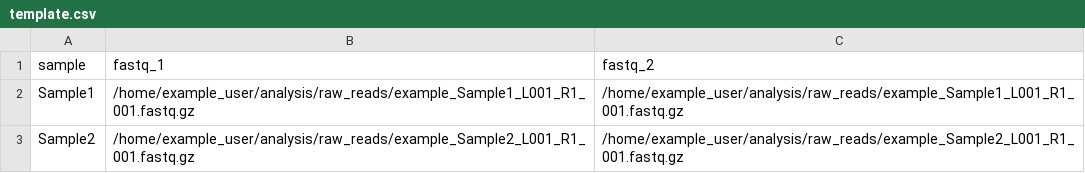
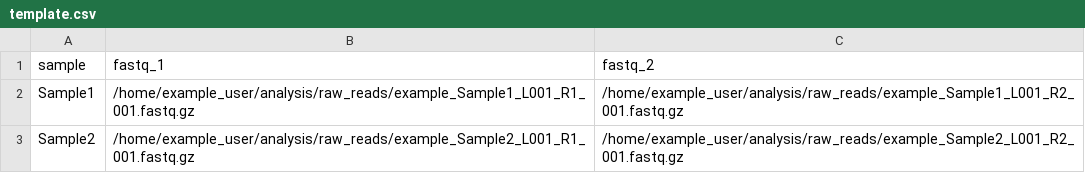
Before and after one commit to csgenetics/csgenetics_scrnaseq, a CSV file: input_csv/template.csv, drawn as a sheet.

Commit message:
update readme and template csv

```diff
--- a/input_csv/template.csv
+++ b/input_csv/template.csv
@@ -1,3 +1,3 @@
 sample,fastq_1,fastq_2
-Sample1,/home/example_user/analysis/raw_reads/example_Sample1_L001_R1_001.fastq.gz,/home/example_user/analysis/raw_reads/example_Sample1_L001_R1_001.fastq.gz
-Sample2,/home/example_user/analysis/raw_reads/example_Sample2_L001_R1_001.fastq.gz,/home/example_user/analysis/raw_reads/example_Sample2_L001_R1_001.fastq.gz
+Sample1,/home/example_user/analysis/raw_reads/example_Sample1_L001_R1_001.fastq.gz,/home/example_user/analysis/raw_reads/example_Sample1_L001_R2_001.fastq.gz
+Sample2,/home/example_user/analysis/raw_reads/example_Sample2_L001_R1_001.fastq.gz,/home/example_user/analysis/raw_reads/example_Sample2_L001_R2_001.fastq.gz
```
Also changed, not shown: 3 other files.
